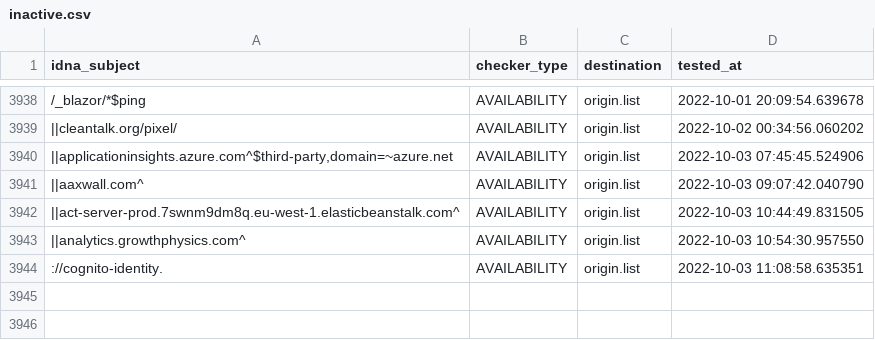
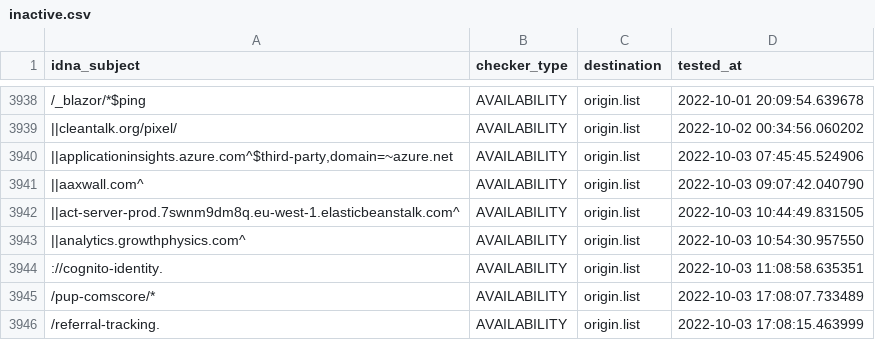
Before and after one commit to dead-hosts/easyprivacy_web_easylist.to, a CSV file: .pyfunceble/inactive.csv, drawn as a sheet; only a part is shown, gaps mark what is left out; the diff names each change by its address in the sheet, - before the commit and + after, or states it on an @@ line.

```diff
--- a/.pyfunceble/inactive.csv
+++ b/.pyfunceble/inactive.csv
+row 3945: /pup-comscore/* | AVAILABILITY | origin.list | 2022-10-03 17:08:07.733489
+row 3946: /referral-tracking. | AVAILABILITY | origin.list | 2022-10-03 17:08:15.463999
```
Also changed, not shown: 6 other files.
